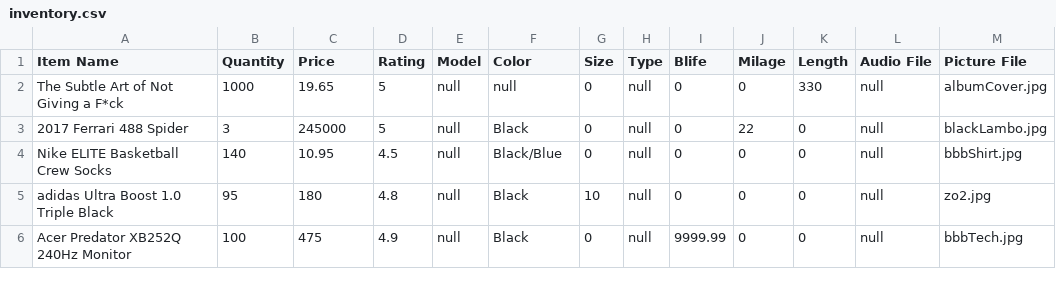
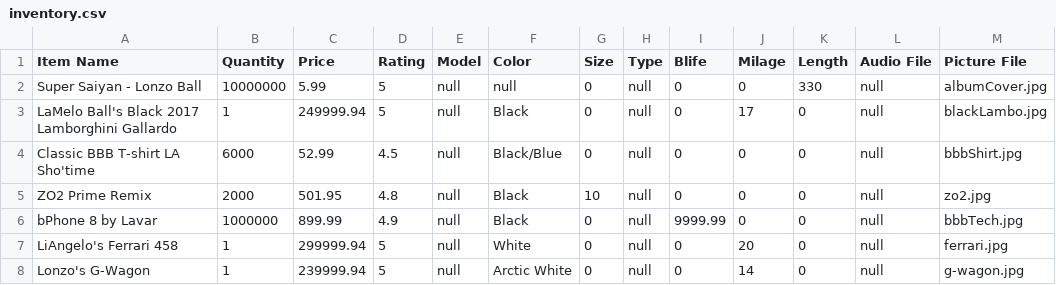
Before and after one commit to jaronhuang/Emazon, a CSV file: Emazon/inventory.csv, drawn as a sheet.

Commit message:
more items for car section

```diff
--- a/Emazon/inventory.csv
+++ b/Emazon/inventory.csv
@@ -1,6 +1,8 @@
 Item Name,Quantity,Price,Rating,Model,Color,Size,Type,Blife,Milage,Length,Audio File,Picture File
-The Subtle Art of Not Giving a F*ck,1000,19.65,5,null,null,0,null,0,0,330,null,albumCover.jpg
-2017 Ferrari 488 Spider,3,245000,5,null,Black,0,null,0,22,0,null,blackLambo.jpg
-Nike ELITE Basketball Crew Socks,140,10.95,4.5,null,Black/Blue,0,null,0,0,0,null,bbbShirt.jpg
-adidas Ultra Boost 1.0 Triple Black,95,180,4.8,null,Black,10,null,0,0,0,null,zo2.jpg
-Acer Predator XB252Q 240Hz Monitor,100,475,4.9,null,Black,0,null,9999.99,0,0,null,bbbTech.jpg
+Super Saiyan - Lonzo Ball,10000000,5.99,5,null,null,0,null,0,0,330,null,albumCover.jpg
+LaMelo Ball's Black 2017 Lamborghini Gallardo,1,249999.94,5,null,Black,0,null,0,17,0,null,blackLambo.jpg
+Classic BBB T-shirt LA Sho'time,6000,52.99,4.5,null,Black/Blue,0,null,0,0,0,null,bbbShirt.jpg
+ZO2 Prime Remix,2000,501.95,4.8,null,Black,10,null,0,0,0,null,zo2.jpg
+bPhone 8 by Lavar,1000000,899.99,4.9,null,Black,0,null,9999.99,0,0,null,bbbTech.jpg
+LiAngelo's Ferrari 458,1,299999.94,5,null,White,0,null,0,20,0,null,ferrari.jpg
+Lonzo's G-Wagon,1,239999.94,5,null,Arctic White,0,null,0,14,0,null,g-wagon.jpg
```
Also changed, not shown: 6 other files.
